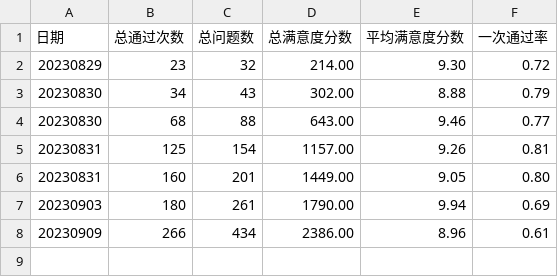
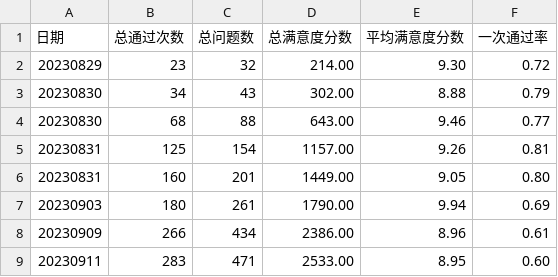
Before and after one commit to weijiang2023/algmon-kb, a CSV file: model.performance.csv, drawn as a sheet.

```diff
--- a/model.performance.csv
+++ b/model.performance.csv
@@ -8 +8,2 @@
 20230909,266,434,2386.00,8.96,0.61
+20230911,283,471,2533.00,8.95,0.60
```
Also changed, not shown: kb/structured/domain.教培/domain.math.grade.5.down/ex16.qa.csv, kb/structured/domain.教培/domain.math.grade.5.down/ex17.qa.csv, 3 other files.
